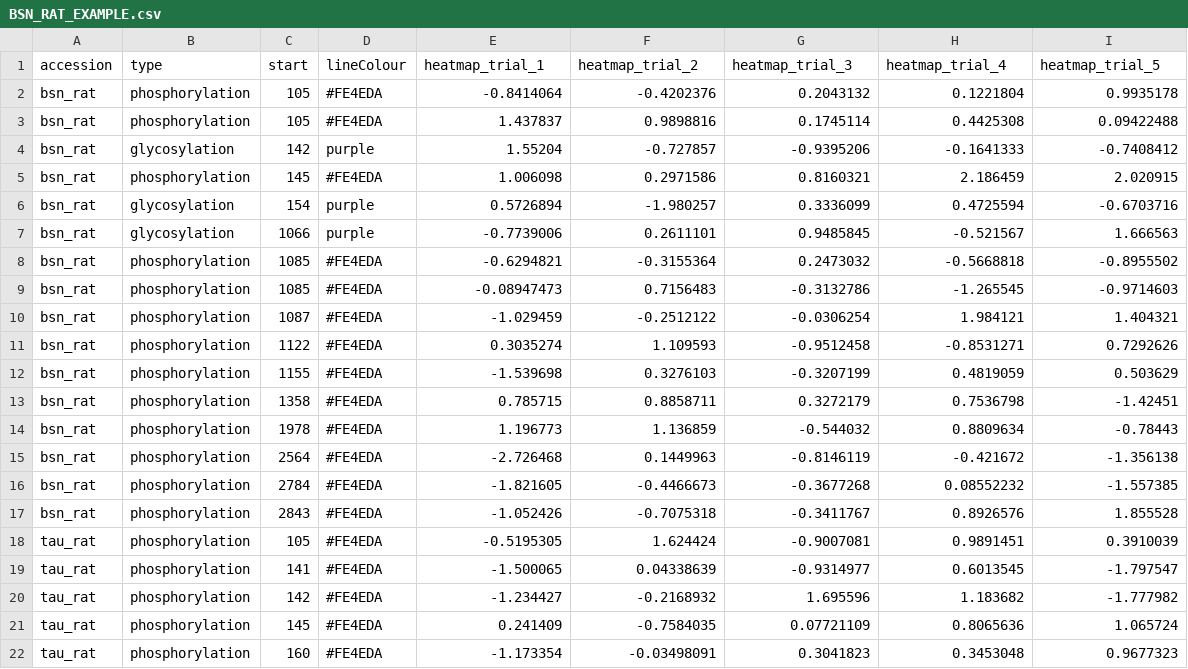
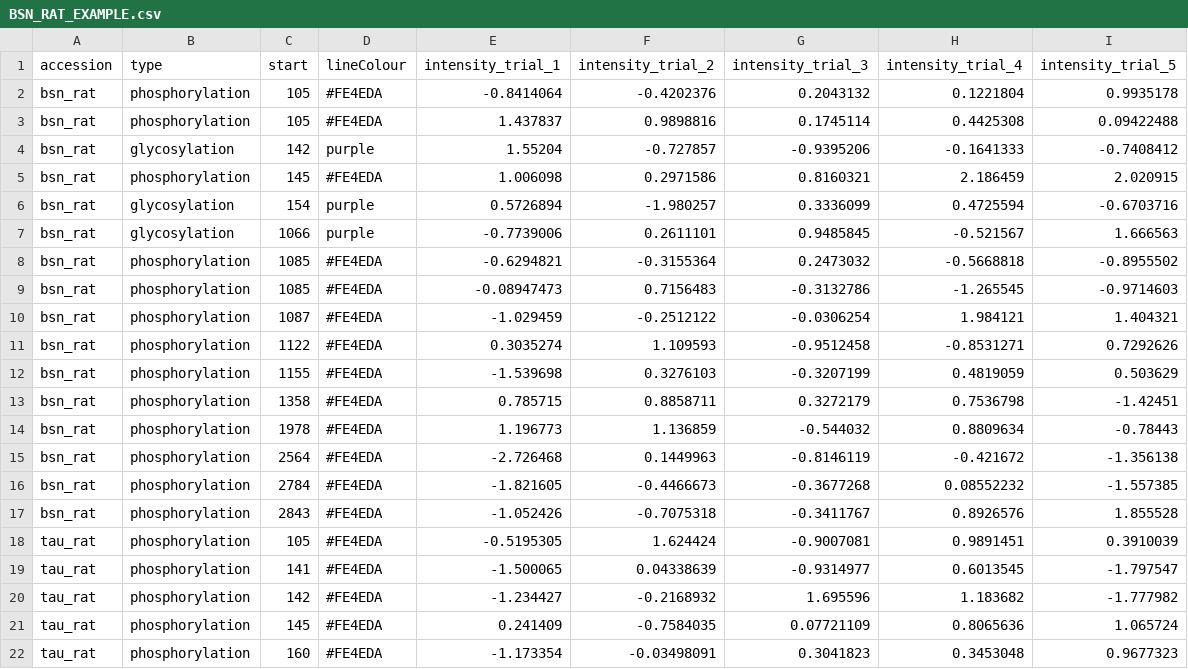
Before and after one commit to ChildrensMedicalResearchInstitute/ptm-visquant, a CSV file: static/files/BSN_RAT_EXAMPLE.csv, drawn as a sheet.

Commit message:
Rename "heatmap_" tags to "intensity_" tags

```diff
--- a/static/files/BSN_RAT_EXAMPLE.csv
+++ b/static/files/BSN_RAT_EXAMPLE.csv
@@ -1,2 +1,2 @@
-accession,type,start,lineColour,heatmap_trial_1,heatmap_trial_2,heatmap_trial_3,heatmap_trial_4,heatmap_trial_5
+accession,type,start,lineColour,intensity_trial_1,intensity_trial_2,intensity_trial_3,intensity_trial_4,intensity_trial_5
 bsn_rat,phosphorylation,105,#FE4EDA,-0.8414064,-0.4202376,0.2043132,0.1221804,0.9935178
```
Also changed, not shown: 5 other files.
